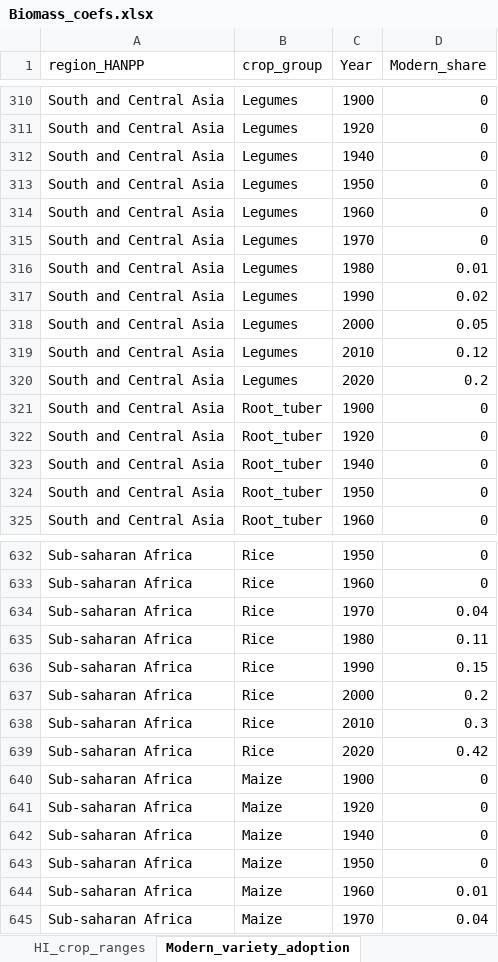
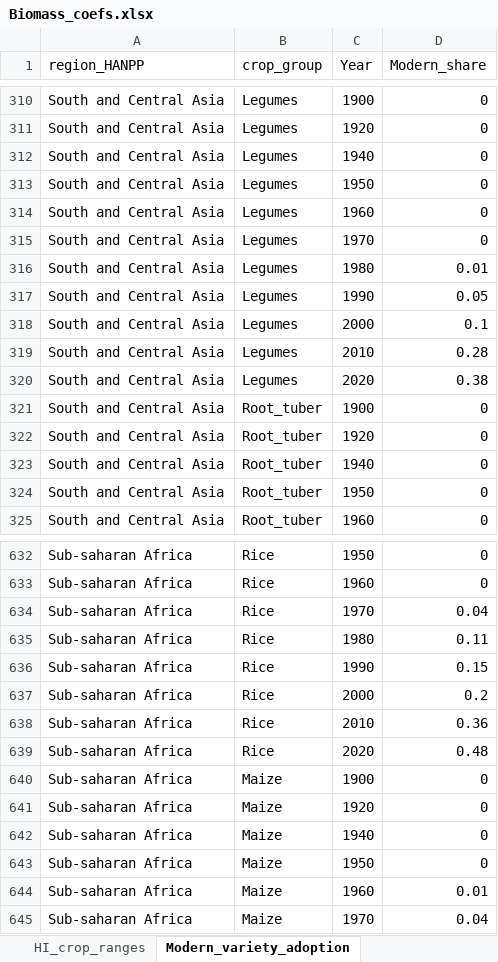
Before and after one commit to eduaguilera/afsetools, an Excel workbook: inst/extdata/Biomass_coefs.xlsx, sheet Modern_variety_adoption, drawn as a sheet; only a part is shown, gaps mark what is left out; values as stored, in another font and other column widths than the file's, no borders; the diff names each change by its address in the sheet, - before the commit and + after, or states it on an @@ line.

```diff
--- a/inst/extdata/Biomass_coefs.xlsx (sheet Modern_variety_adoption)
+++ b/inst/extdata/Biomass_coefs.xlsx (sheet Modern_variety_adoption)
-D317 (Modern_share): 0.02
+D317 (Modern_share): 0.05
-D318 (Modern_share): 0.05
+D318 (Modern_share): 0.1
-D319 (Modern_share): 0.12
+D319 (Modern_share): 0.28
-D320 (Modern_share): 0.2
+D320 (Modern_share): 0.38
-D638 (Modern_share): 0.3
+D638 (Modern_share): 0.36
-D639 (Modern_share): 0.42
+D639 (Modern_share): 0.48
```
Also changed, not shown: sheet Coefs, sheet Sources, sheet Conversores_Dieta, sheet IPCC_residue_coefs, sheet IPCC_root_coefs, sheet IPCC_crop_mapping, 2 more sheets, 3 other files.
